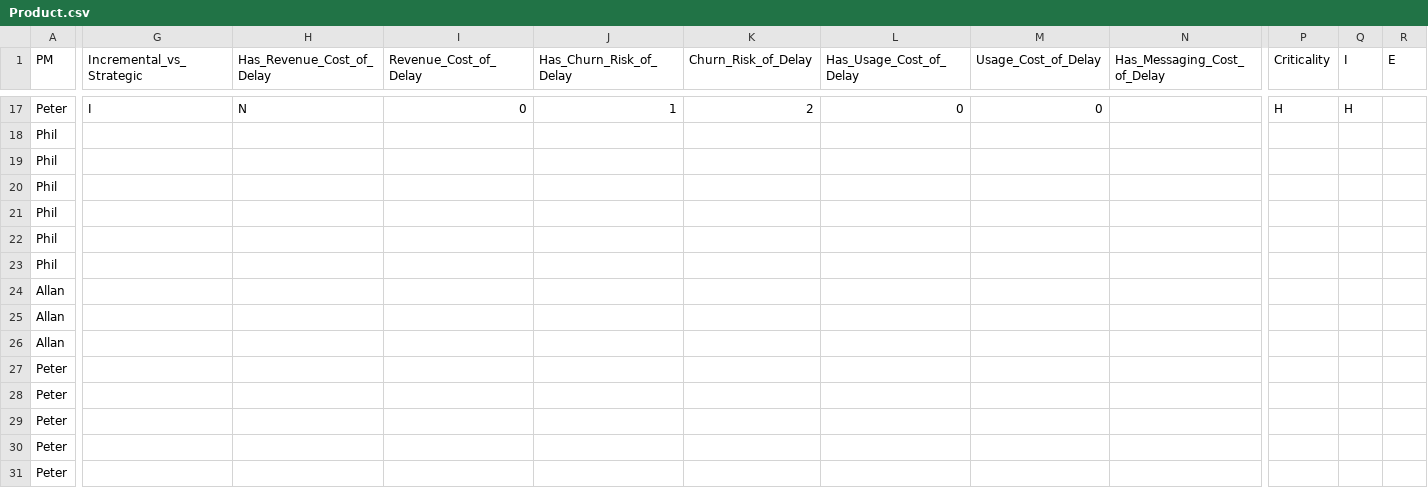
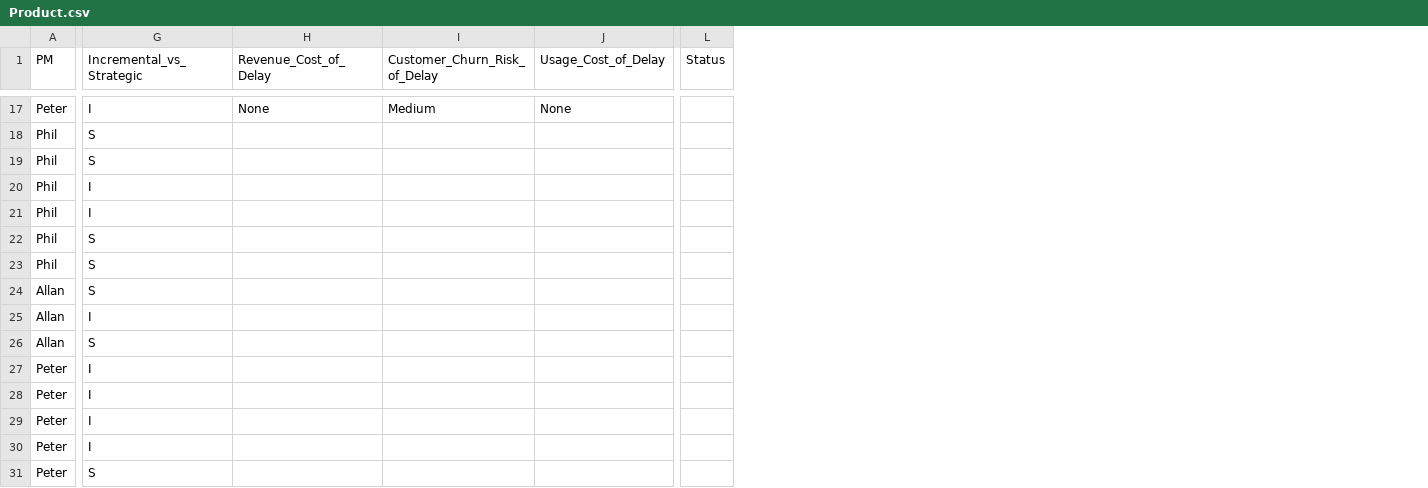
Before and after one commit to harshchau/cd, a CSV file: Product.csv, drawn as a sheet; only a part is shown, gaps mark what is left out; removed rows and columns are numbered as before the commit, all else as after; the diff covers the shown part only; the diff names each change by its address in the sheet, - before the commit and + after, or states it on an @@ line.

Commit message:
update

```diff
--- a/Product.csv
+++ b/Product.csv
-column H (Has_Revenue_Cost_of_Delay), row 17: N
-column J (Has_Churn_Risk_of_Delay), row 17: 1
-column K (Churn_Risk_of_Delay), row 17: 2
-column L (Has_Usage_Cost_of_Delay), row 17: 0
+column I (Customer_Churn_Risk_of_Delay), row 17: Medium
-column N (Has_Messaging_Cost_of_Delay), empty
-column P (Criticality), row 17: H
-column Q (I), row 17: H
-column R (E), empty
+column L (Status), empty
-H17 (Revenue_Cost_of_Delay): 0
+H17 (Revenue_Cost_of_Delay): None
-J17 (Usage_Cost_of_Delay): 0
+J17 (Usage_Cost_of_Delay): None
-G18:G19 (Incremental_vs_Strategic): (empty)
+G18:G19 (Incremental_vs_Strategic): S
-G20:G21 (Incremental_vs_Strategic): (empty)
+G20:G21 (Incremental_vs_Strategic): I
-G22:G24 (Incremental_vs_Strategic): (empty)
+G22:G24 (Incremental_vs_Strategic): S
-G25 (Incremental_vs_Strategic): (empty)
+G25 (Incremental_vs_Strategic): I
-G26 (Incremental_vs_Strategic): (empty)
+G26 (Incremental_vs_Strategic): S
-G27:G30 (Incremental_vs_Strategic): (empty)
+G27:G30 (Incremental_vs_Strategic): I
-G31 (Incremental_vs_Strategic): (empty)
+G31 (Incremental_vs_Strategic): S
```
Also changed, not shown: 48 edited cells elsewhere in this file.
